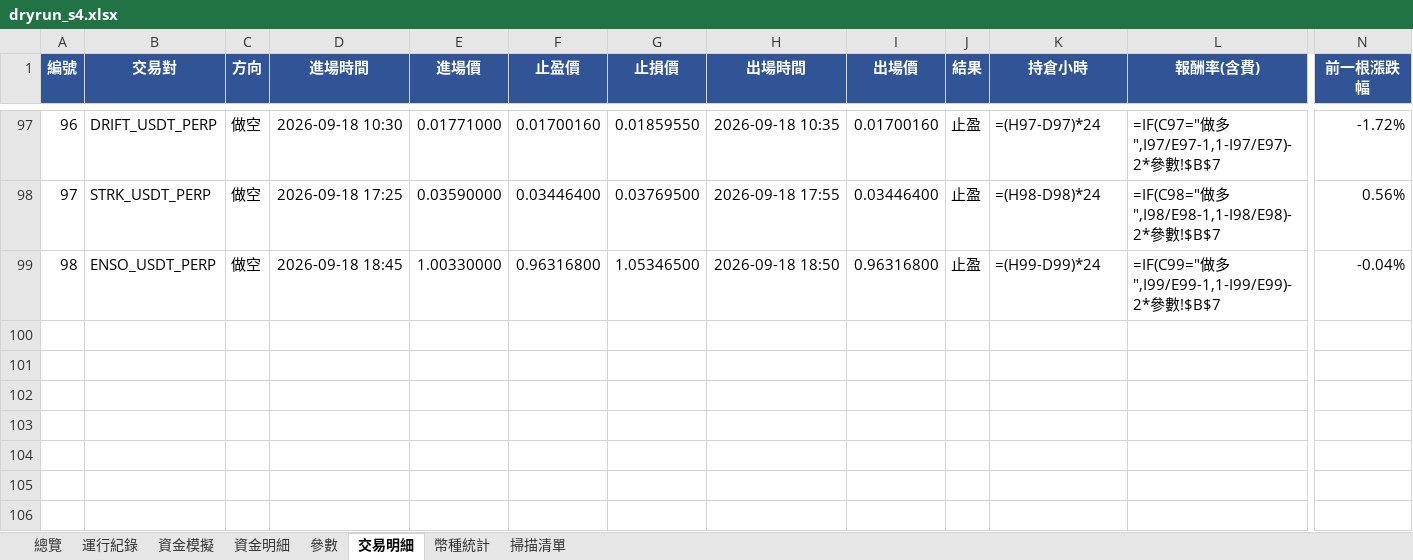
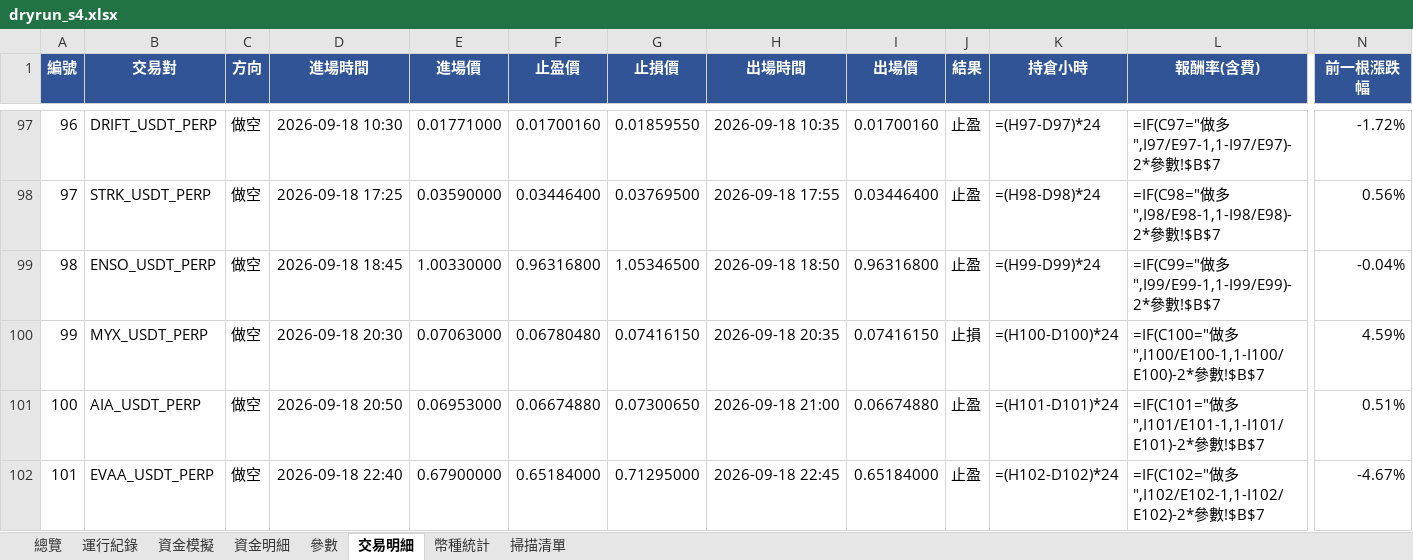
Before and after one commit to timzen43210/Crypto_Trader, an Excel workbook: output/dryrun_s4.xlsx, sheet 交易明細, drawn as a sheet; only a part is shown, gaps mark what is left out; values as stored, in another font and other column widths than the file's, no borders; formulas without a stored value are shown as written; conditional formats not drawn; rows hold the shown columns only; the diff names each change by its address in the sheet, - before the commit and + after, or states it on an @@ line.

```diff
--- a/output/dryrun_s4.xlsx (sheet 交易明細)
+++ b/output/dryrun_s4.xlsx (sheet 交易明細)
+row 100: 99 | MYX_USDT_PERP | 做空 | 2026-09-18 20:30 | 0.07063000 | 0.06780480 | 0.07416150 | 2026-09-18 20:35 | 0.07416150 | 止損 | =(H100-D100)*24 | =IF(C100="做多",I100/E100-1,1-I100/E100)-2*參數!$B$7 | 4.59%
+row 101: 100 | AIA_USDT_PERP | 做空 | 2026-09-18 20:50 | 0.06953000 | 0.06674880 | 0.07300650 | 2026-09-18 21:00 | 0.06674880 | 止盈 | =(H101-D101)*24 | =IF(C101="做多",I101/E101-1,1-I101/E101)-2*參數!$B$7 | 0.51%
+row 102: 101 | EVAA_USDT_PERP | 做空 | 2026-09-18 22:40 | 0.67900000 | 0.65184000 | 0.71295000 | 2026-09-18 22:45 | 0.65184000 | 止盈 | =(H102-D102)*24 | =IF(C102="做多",I102/E102-1,1-I102/E102)-2*參數!$B$7 | -4.67%
```
Also changed, not shown: sheet 幣種統計, sheet 資金明細, sheet 總覽, sheet 資金模擬, sheet 運行紀錄, sheet 參數, charts or pictures, output/dryrun_rev.xlsx, output/dryrun_rev_wide.xlsx, 3 other files.
